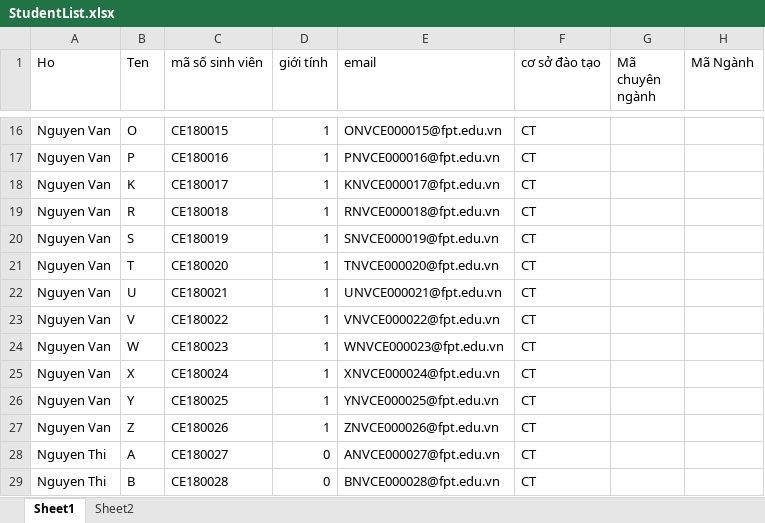
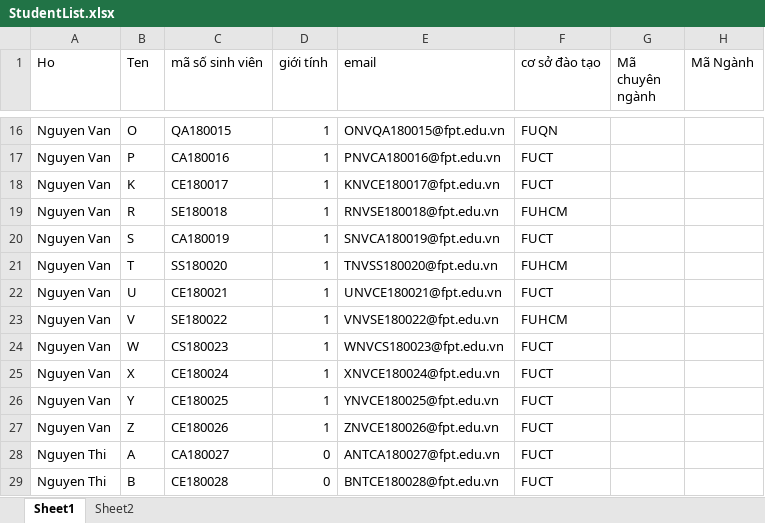
Before and after one commit to lnanh2k4/StudentManagementDB, an Excel workbook: StudentList.xlsx, sheet Sheet1, drawn as a sheet; only a part is shown, gaps mark what is left out; values as stored, in another font and other column widths than the file's, no cell formats; the diff covers the shown part only; the diff names each change by its address in the sheet, - before the commit and + after, or states it on an @@ line.

```diff
--- a/StudentList.xlsx (sheet Sheet1)
+++ b/StudentList.xlsx (sheet Sheet1)
-C16 (mã số sinh viên): CE180015
+C16 (mã số sinh viên): QA180015
-E16 (email): ONVCE000015@fpt.edu.vn
+E16 (email): ONVQA180015@fpt.edu.vn
-F16 (cơ sở đào tạo): CT
+F16 (cơ sở đào tạo): FUQN
-C17 (mã số sinh viên): CE180016
+C17 (mã số sinh viên): CA180016
-E17 (email): PNVCE000016@fpt.edu.vn
+E17 (email): PNVCA180016@fpt.edu.vn
-F17:F18 (cơ sở đào tạo): CT
+F17:F18 (cơ sở đào tạo): FUCT
-E18 (email): KNVCE000017@fpt.edu.vn
+E18 (email): KNVCE180017@fpt.edu.vn
-C19 (mã số sinh viên): CE180018
+C19 (mã số sinh viên): SE180018
-E19 (email): RNVCE000018@fpt.edu.vn
+E19 (email): RNVSE180018@fpt.edu.vn
-F19 (cơ sở đào tạo): CT
+F19 (cơ sở đào tạo): FUHCM
-C20 (mã số sinh viên): CE180019
+C20 (mã số sinh viên): CA180019
-E20 (email): SNVCE000019@fpt.edu.vn
+E20 (email): SNVCA180019@fpt.edu.vn
-F20 (cơ sở đào tạo): CT
+F20 (cơ sở đào tạo): FUCT
-C21 (mã số sinh viên): CE180020
+C21 (mã số sinh viên): SS180020
-E21 (email): TNVCE000020@fpt.edu.vn
+E21 (email): TNVSS180020@fpt.edu.vn
-F21 (cơ sở đào tạo): CT
+F21 (cơ sở đào tạo): FUHCM
-E22 (email): UNVCE000021@fpt.edu.vn
+E22 (email): UNVCE180021@fpt.edu.vn
-F22 (cơ sở đào tạo): CT
+F22 (cơ sở đào tạo): FUCT
-C23 (mã số sinh viên): CE180022
+C23 (mã số sinh viên): SE180022
-E23 (email): VNVCE000022@fpt.edu.vn
+E23 (email): VNVSE180022@fpt.edu.vn
-F23 (cơ sở đào tạo): CT
+F23 (cơ sở đào tạo): FUHCM
-C24 (mã số sinh viên): CE180023
+C24 (mã số sinh viên): CS180023
-E24 (email): WNVCE000023@fpt.edu.vn
+E24 (email): WNVCS180023@fpt.edu.vn
-F24:F29 (cơ sở đào tạo): CT
+F24:F29 (cơ sở đào tạo): FUCT
-E25 (email): XNVCE000024@fpt.edu.vn
+E25 (email): XNVCE180024@fpt.edu.vn
-E26 (email): YNVCE000025@fpt.edu.vn
+E26 (email): YNVCE180025@fpt.edu.vn
-E27 (email): ZNVCE000026@fpt.edu.vn
+E27 (email): ZNVCE180026@fpt.edu.vn
-C28 (mã số sinh viên): CE180027
+C28 (mã số sinh viên): CA180027
-E28 (email): ANVCE000027@fpt.edu.vn
+E28 (email): ANTCA180027@fpt.edu.vn
-E29 (email): BNVCE000028@fpt.edu.vn
+E29 (email): BNTCE180028@fpt.edu.vn
```
Also changed, not shown: 234 edited cells elsewhere in this sheet, cell formats, 2 other files.
